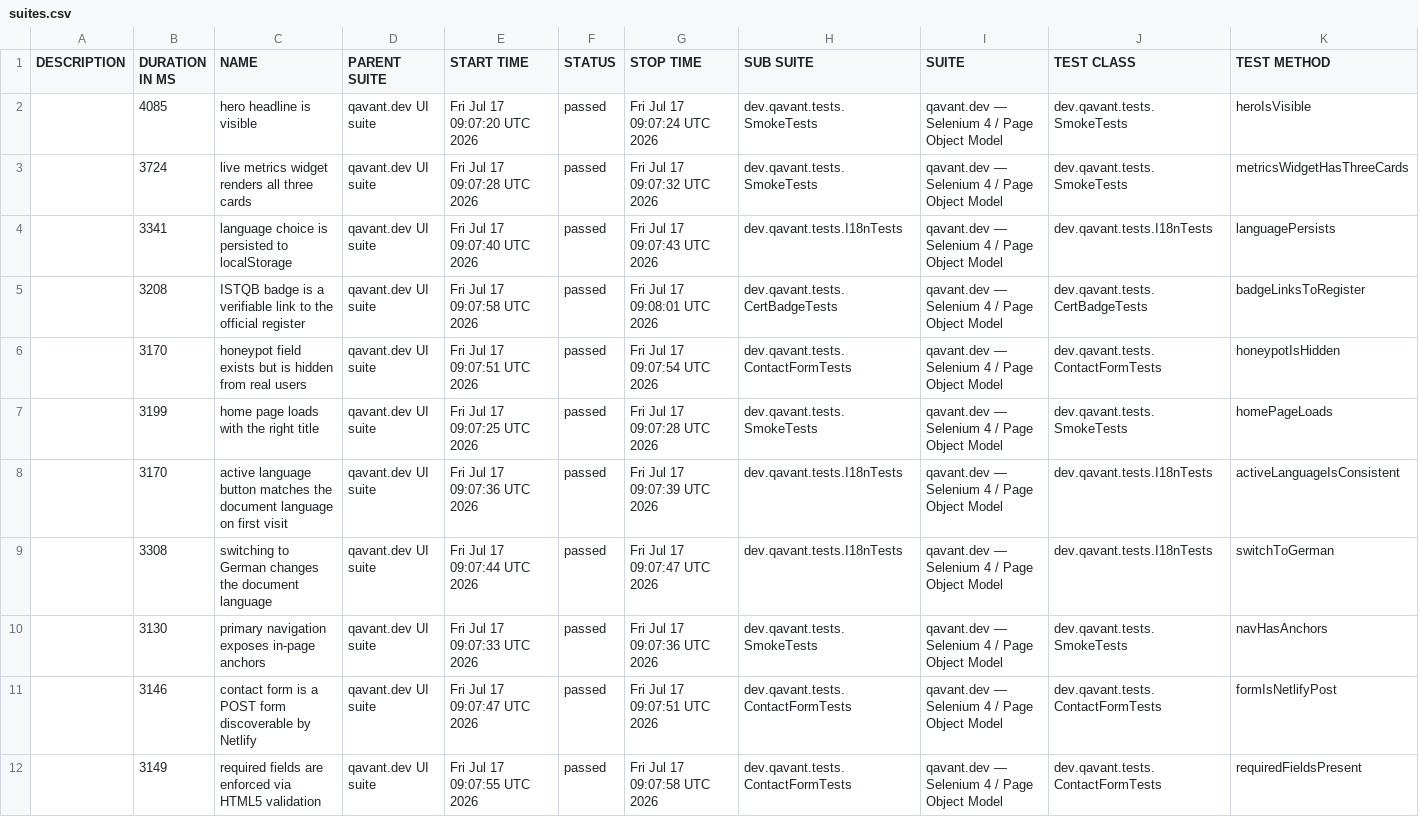
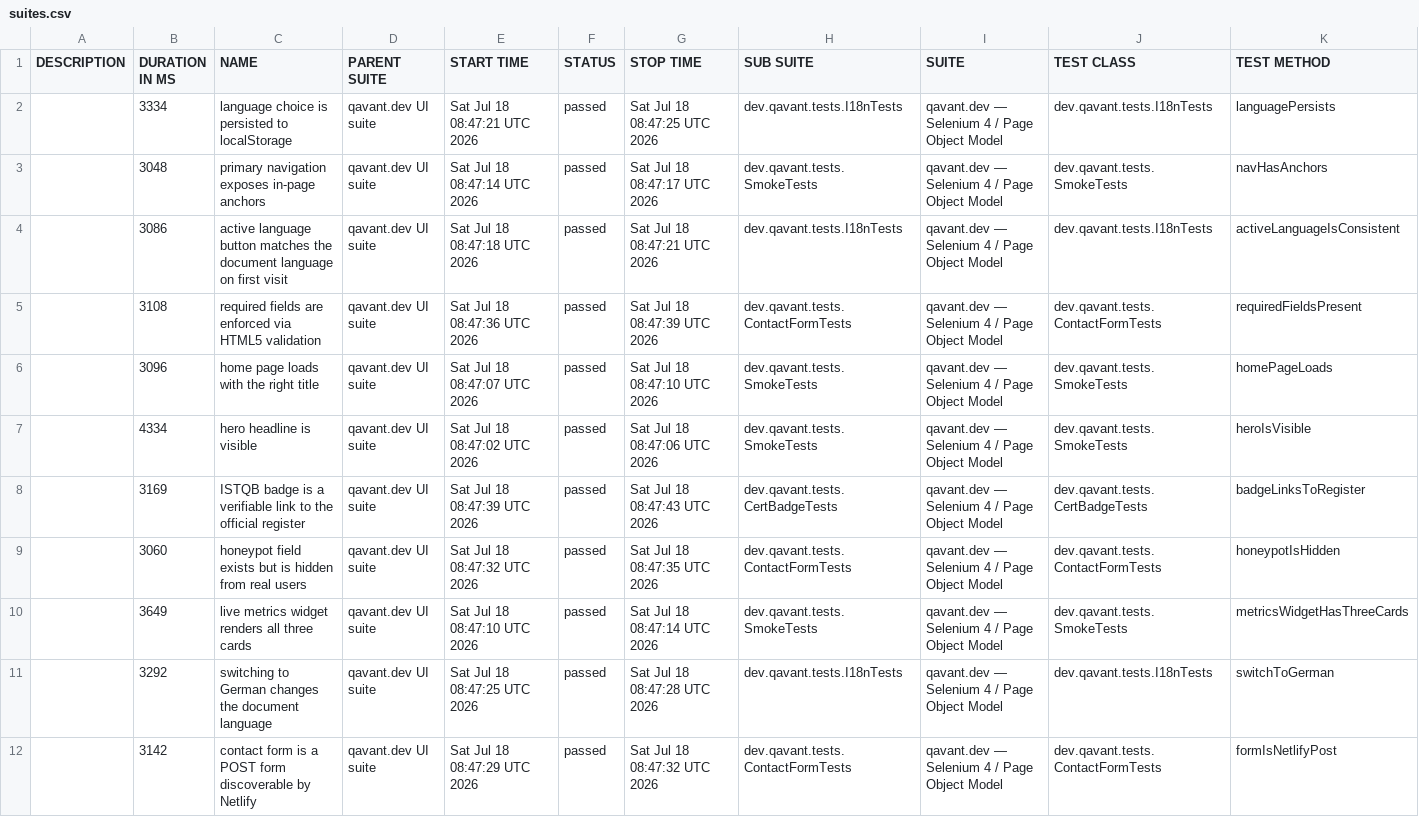
Before and after one commit to peterolah-qa/qavant-selenium, a CSV file: data/suites.csv, drawn as a sheet; removed rows and columns are numbered as before the commit, all else as after; the diff names each change by its address in the sheet, - before the commit and + after, or states it on an @@ line.

```diff
--- a/data/suites.csv
+++ b/data/suites.csv
+row 2:  | 3334 | language choice is persisted to localStorage | qavant.dev UI suite | Sat Jul 18 08:47:21 UTC 2026 | passed | Sat Jul 18 08:47:25 UTC 2026 | dev.qavant.tests.I18nTests | qavant.dev — Selenium 4 / Page Object Model | dev.qavant.tests.I18nTests | languagePersists
+row 3:  | 3048 | primary navigation exposes in-page anchors | qavant.dev UI suite | Sat Jul 18 08:47:14 UTC 2026 | passed | Sat Jul 18 08:47:17 UTC 2026 | dev.qavant.tests.SmokeTests | qavant.dev — Selenium 4 / Page Object Model | dev.qavant.tests.SmokeTests | navHasAnchors
+row 4:  | 3086 | active language button matches the document language on first visit | qavant.dev UI suite | Sat Jul 18 08:47:18 UTC 2026 | passed | Sat Jul 18 08:47:21 UTC 2026 | dev.qavant.tests.I18nTests | qavant.dev — Selenium 4 / Page Object Model | dev.qavant.tests.I18nTests | activeLanguageIsConsistent
+row 5:  | 3108 | required fields are enforced via HTML5 validation | qavant.dev UI suite | Sat Jul 18 08:47:36 UTC 2026 | passed | Sat Jul 18 08:47:39 UTC 2026 | dev.qavant.tests.ContactFormTests | qavant.dev — Selenium 4 / Page Object Model | dev.qavant.tests.ContactFormTests | requiredFieldsPresent
+row 6:  | 3096 | home page loads with the right title | qavant.dev UI suite | Sat Jul 18 08:47:07 UTC 2026 | passed | Sat Jul 18 08:47:10 UTC 2026 | dev.qavant.tests.SmokeTests | qavant.dev — Selenium 4 / Page Object Model | dev.qavant.tests.SmokeTests | homePageLoads
-B7 (DURATION IN MS): 4085
+B7 (DURATION IN MS): 4334
-E7 (START TIME): Fri Jul 17 09:07:20 UTC 2026
+E7 (START TIME): Sat Jul 18 08:47:02 UTC 2026
-G7 (STOP TIME): Fri Jul 17 09:07:24 UTC 2026
+G7 (STOP TIME): Sat Jul 18 08:47:06 UTC 2026
-row 3:  | 3724 | live metrics widget renders all three cards | qavant.dev UI suite | Fri Jul 17 09:07:28 UTC 2026 | passed | Fri Jul 17 09:07:32 UTC 2026 | dev.qavant.tests.SmokeTests | qavant.dev — Selenium 4 / Page Object Model | dev.qavant.tests.SmokeTests | metricsWidgetHasThreeCards
-row 4:  | 3341 | language choice is persisted to localStorage | qavant.dev UI suite | Fri Jul 17 09:07:40 UTC 2026 | passed | Fri Jul 17 09:07:43 UTC 2026 | dev.qavant.tests.I18nTests | qavant.dev — Selenium 4 / Page Object Model | dev.qavant.tests.I18nTests | languagePersists
-B8 (DURATION IN MS): 3208
+B8 (DURATION IN MS): 3169
-E8 (START TIME): Fri Jul 17 09:07:58 UTC 2026
+E8 (START TIME): Sat Jul 18 08:47:39 UTC 2026
-G8 (STOP TIME): Fri Jul 17 09:08:01 UTC 2026
+G8 (STOP TIME): Sat Jul 18 08:47:43 UTC 2026
-B9 (DURATION IN MS): 3170
+B9 (DURATION IN MS): 3060
-E9 (START TIME): Fri Jul 17 09:07:51 UTC 2026
+E9 (START TIME): Sat Jul 18 08:47:32 UTC 2026
-G9 (STOP TIME): Fri Jul 17 09:07:54 UTC 2026
+G9 (STOP TIME): Sat Jul 18 08:47:35 UTC 2026
-B10 (DURATION IN MS): 3199
+B10 (DURATION IN MS): 3649
-C10 (NAME): home page loads with the right title
+C10 (NAME): live metrics widget renders all three cards
-E10 (START TIME): Fri Jul 17 09:07:25 UTC 2026
+E10 (START TIME): Sat Jul 18 08:47:10 UTC 2026
-G10 (STOP TIME): Fri Jul 17 09:07:28 UTC 2026
+G10 (STOP TIME): Sat Jul 18 08:47:14 UTC 2026
-K10 (TEST METHOD): homePageLoads
+K10 (TEST METHOD): metricsWidgetHasThreeCards
-row 8:  | 3170 | active language button matches the document language on first visit | qavant.dev UI suite | Fri Jul 17 09:07:36 UTC 2026 | passed | Fri Jul 17 09:07:39 UTC 2026 | dev.qavant.tests.I18nTests | qavant.dev — Selenium 4 / Page Object Model | dev.qavant.tests.I18nTests | activeLanguageIsConsistent
-B11 (DURATION IN MS): 3308
+B11 (DURATION IN MS): 3292
-E11 (START TIME): Fri Jul 17 09:07:44 UTC 2026
+E11 (START TIME): Sat Jul 18 08:47:25 UTC 2026
-G11 (STOP TIME): Fri Jul 17 09:07:47 UTC 2026
+G11 (STOP TIME): Sat Jul 18 08:47:28 UTC 2026
-row 10:  | 3130 | primary navigation exposes in-page anchors | qavant.dev UI suite | Fri Jul 17 09:07:33 UTC 2026 | passed | Fri Jul 17 09:07:36 UTC 2026 | dev.qavant.tests.SmokeTests | qavant.dev — Selenium 4 / Page Object Model | dev.qavant.tests.SmokeTests | navHasAnchors
-B12 (DURATION IN MS): 3146
+B12 (DURATION IN MS): 3142
-E12 (START TIME): Fri Jul 17 09:07:47 UTC 2026
+E12 (START TIME): Sat Jul 18 08:47:29 UTC 2026
-G12 (STOP TIME): Fri Jul 17 09:07:51 UTC 2026
+G12 (STOP TIME): Sat Jul 18 08:47:32 UTC 2026
-row 12:  | 3149 | required fields are enforced via HTML5 validation | qavant.dev UI suite | Fri Jul 17 09:07:55 UTC 2026 | passed | Fri Jul 17 09:07:58 UTC 2026 | dev.qavant.tests.ContactFormTests | qavant.dev — Selenium 4 / Page Object Model | dev.qavant.tests.ContactFormTests | requiredFieldsPresent
```
Also changed, not shown: 36 other files.
